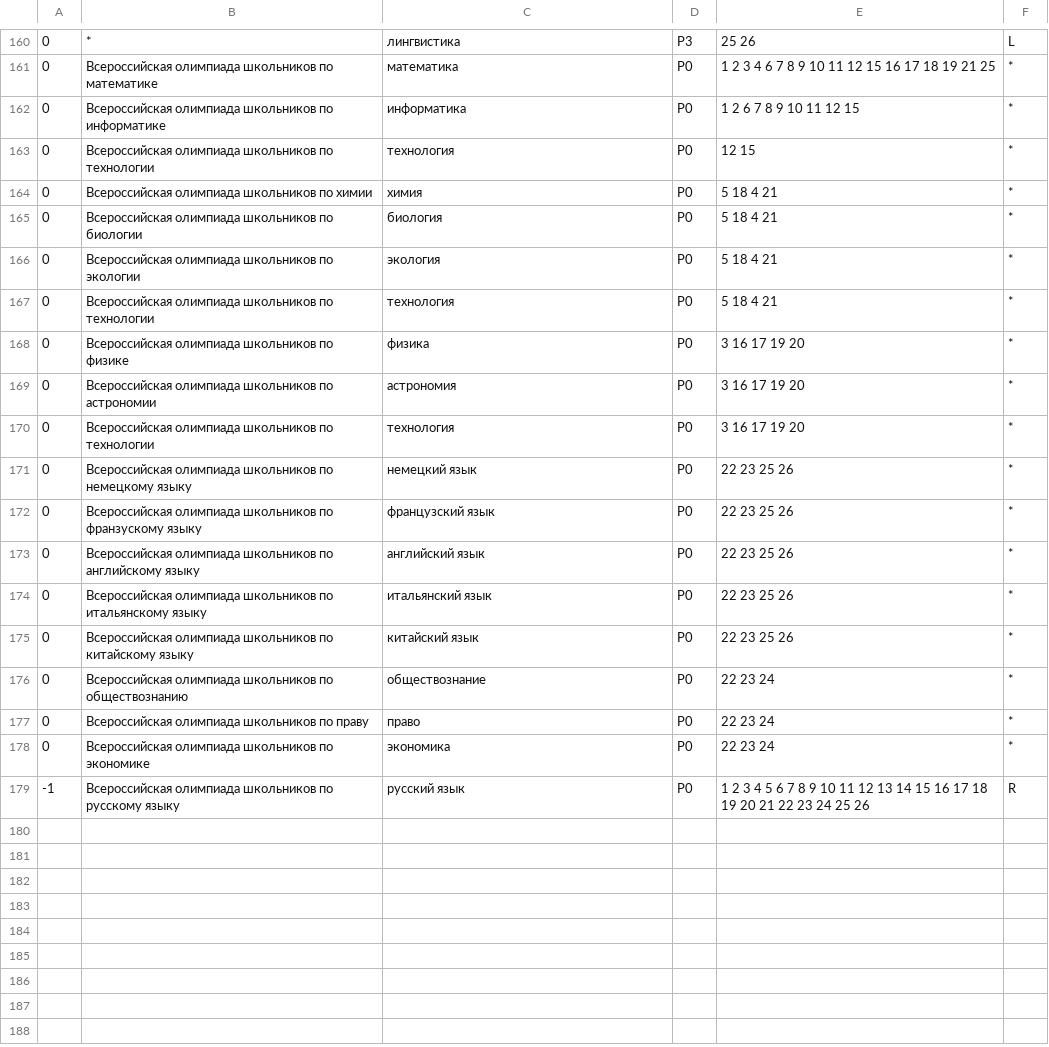
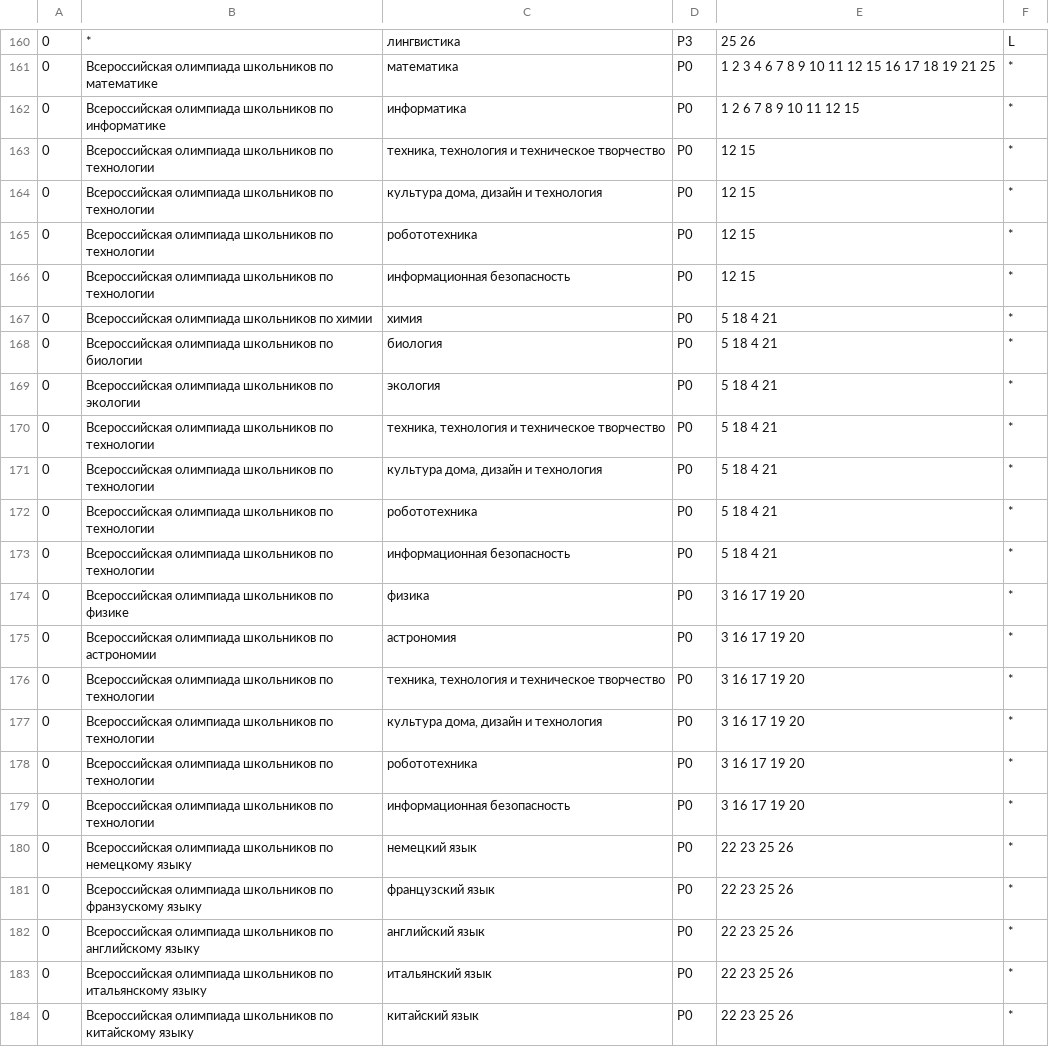
Before and after one commit to kumovstvo/kumovstvo.github.io, a CSV file: res/vuz/itmo.csv, drawn as a sheet; only a part is shown, gaps mark what is left out; the shorter side is filled out with more unchanged rows.

```diff
--- a/res/vuz/itmo.csv
+++ b/res/vuz/itmo.csv
@@ -162,3 +162,6 @@
 0;Всероссийская олимпиада школьников по информатике;информатика;P0;1 2 6 7 8 9 10 11 12 15;*
-0;Всероссийская олимпиада школьников по технологии;технология;P0;12 15;*
+0;Всероссийская олимпиада школьников по технологии;техника, технология и техническое творчество;P0;12 15;*
+0;Всероссийская олимпиада школьников по технологии;культура дома, дизайн и технология;P0;12 15;*
+0;Всероссийская олимпиада школьников по технологии;робототехника;P0;12 15;*
+0;Всероссийская олимпиада школьников по технологии;информационная безопасность;P0;12 15;*
 0;Всероссийская олимпиада школьников по химии;химия;P0;5 18 4 21;*
@@ -166,6 +169,12 @@
 0;Всероссийская олимпиада школьников по экологии;экология;P0;5 18 4 21;*
-0;Всероссийская олимпиада школьников по технологии;технология;P0;5 18 4 21;*
+0;Всероссийская олимпиада школьников по технологии;техника, технология и техническое творчество;P0;5 18 4 21;*
+0;Всероссийская олимпиада школьников по технологии;культура дома, дизайн и технология;P0;5 18 4 21;*
+0;Всероссийская олимпиада школьников по технологии;робототехника;P0;5 18 4 21;*
+0;Всероссийская олимпиада школьников по технологии;информационная безопасность;P0;5 18 4 21;*
 0;Всероссийская олимпиада школьников по физике;физика;P0;3 16 17 19 20;*
 0;Всероссийская олимпиада школьников по астрономии;астрономия;P0;3 16 17 19 20;*
-0;Всероссийская олимпиада школьников по технологии;технология;P0;3 16 17 19 20;*
+0;Всероссийская олимпиада школьников по технологии;техника, технология и техническое творчество;P0;3 16 17 19 20;*
+0;Всероссийская олимпиада школьников по технологии;культура дома, дизайн и технология;P0;3 16 17 19 20;*
+0;Всероссийская олимпиада школьников по технологии;робототехника;P0;3 16 17 19 20;*
+0;Всероссийская олимпиада школьников по технологии;информационная безопасность;P0;3 16 17 19 20;*
 0;Всероссийская олимпиада школьников по немецкому языку;немецкий язык;P0;22 23 25 26;*
```
Also changed, not shown: 2 other files.
